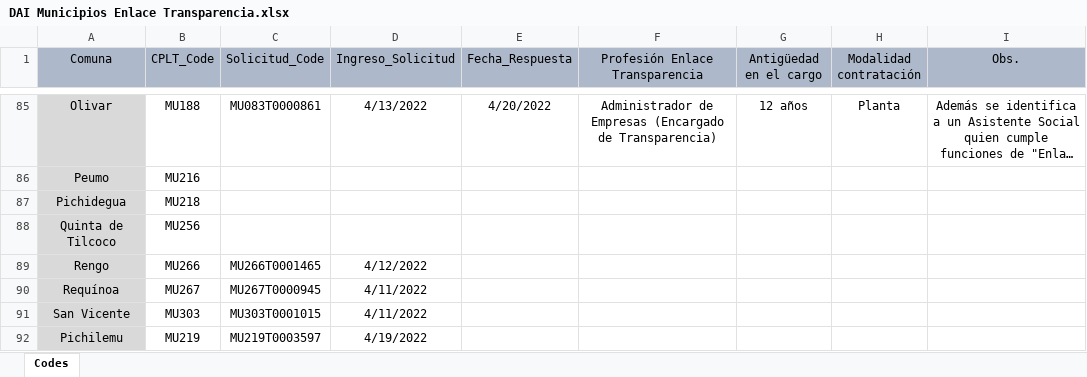
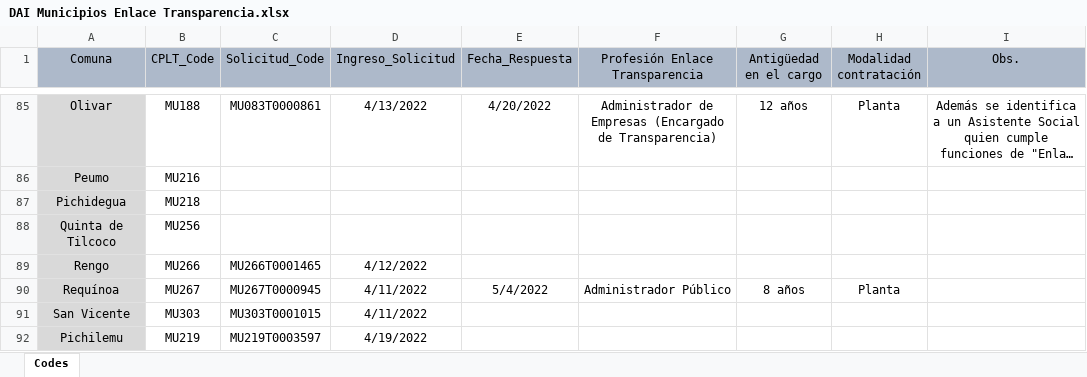
Before and after one commit to bgonzalezbustamante/local-gov-indicators, an Excel workbook: data/raw/CPLT/Request/DAI Municipios Enlace Transparencia.xlsx, sheet Codes, drawn as a sheet; only a part is shown, gaps mark what is left out; long unchanged cells end in …; values as stored, in another font and other column widths than the file's, no borders; the diff names each change by its address in the sheet, - before the commit and + after, or states it on an @@ line.

Commit message:
Update DAI Municipios Enlace Transparencia.xlsx

```diff
--- a/data/raw/CPLT/Request/DAI Municipios Enlace Transparencia.xlsx (sheet Codes)
+++ b/data/raw/CPLT/Request/DAI Municipios Enlace Transparencia.xlsx (sheet Codes)
-E90 (Fecha_Respuesta): (empty)
+E90 (Fecha_Respuesta): 5/4/2022
-F90 (Profesión Enlace Transparencia): (empty)
+F90 (Profesión Enlace Transparencia): Administrador Público
-G90 (Antigüedad en el cargo): (empty)
+G90 (Antigüedad en el cargo): 8 años
-H90 (Modalidad contratación): (empty)
+H90 (Modalidad contratación): Planta
```
